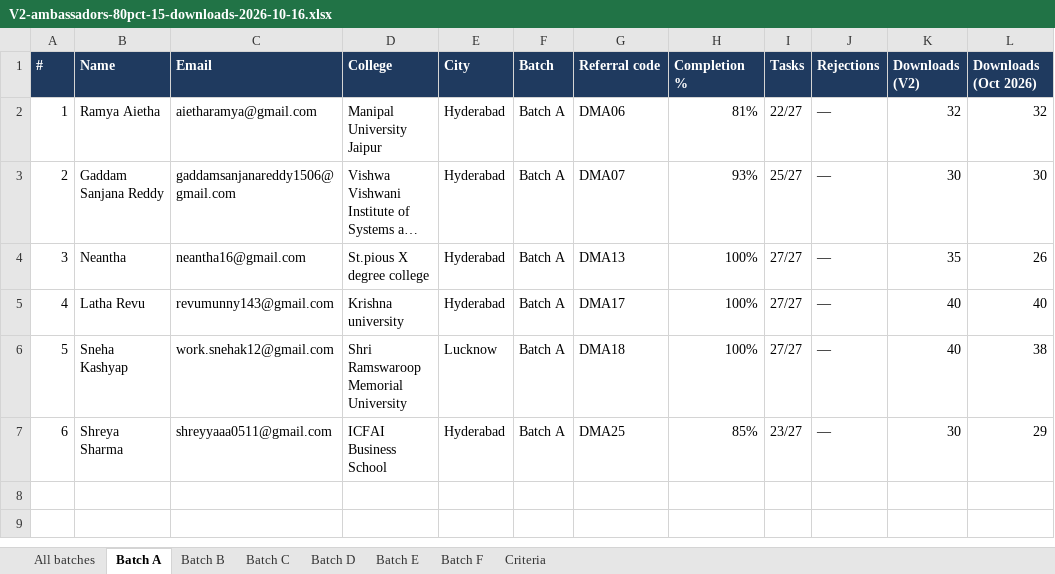
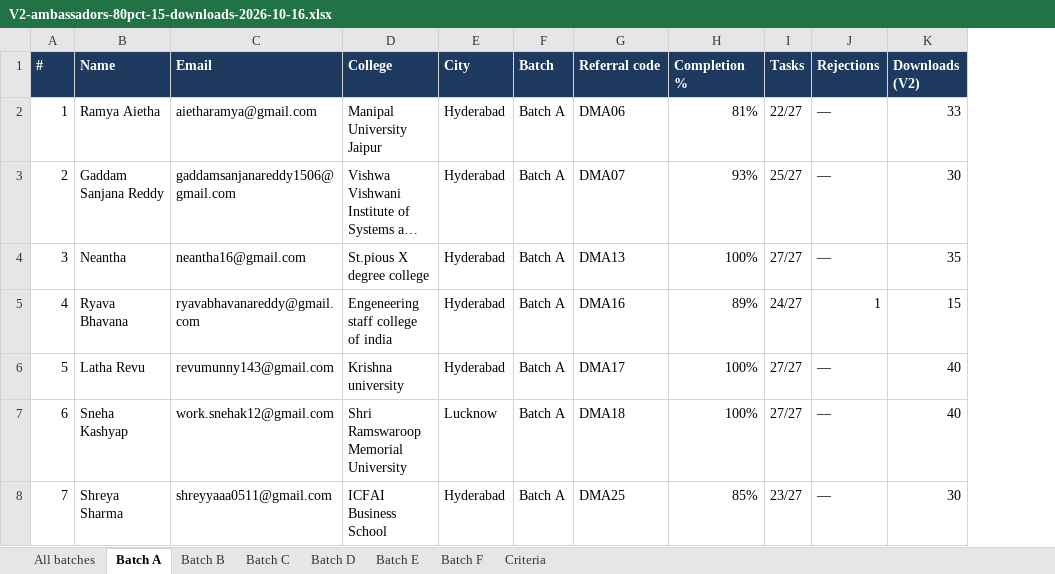
Before and after one commit to DridhaTeamHQ/daily-mattr-social, an Excel workbook: exports/V2-ambassadors-80pct-15-downloads-2026-10-16.xlsx, sheet Batch A, drawn as a sheet; long unchanged cells end in …; values as stored, in another font and other column widths than the file's, no borders; removed rows and columns are numbered as before the commit, all else as after; the diff names each change by its address in the sheet, - before the commit and + after, or states it on an @@ line.

```diff
--- a/exports/V2-ambassadors-80pct-15-downloads-2026-10-16.xlsx (sheet Batch A)
+++ b/exports/V2-ambassadors-80pct-15-downloads-2026-10-16.xlsx (sheet Batch A)
-column L (Downloads (Oct 2026)), rows 2-7: 32 | 30 | 26 | 40 | 38 | 29
-K2 (Downloads (V2)): 32
+K2 (Downloads (V2)): 33
+row 5: 4 | Ryava Bhavana | ryavabhavanareddy@gmail.com | Engeneering staff college of india | Hyderabad | Batch A | DMA16 | 89% | 24/27 | 1 | 15
@@ column A (#) renumbered from row 6 down @@
```
Also changed, not shown: sheet All batches, sheet Batch C, sheet Batch F, sheet Batch D, sheet Batch B, sheet Criteria, 1 more sheet, 4 other files.
